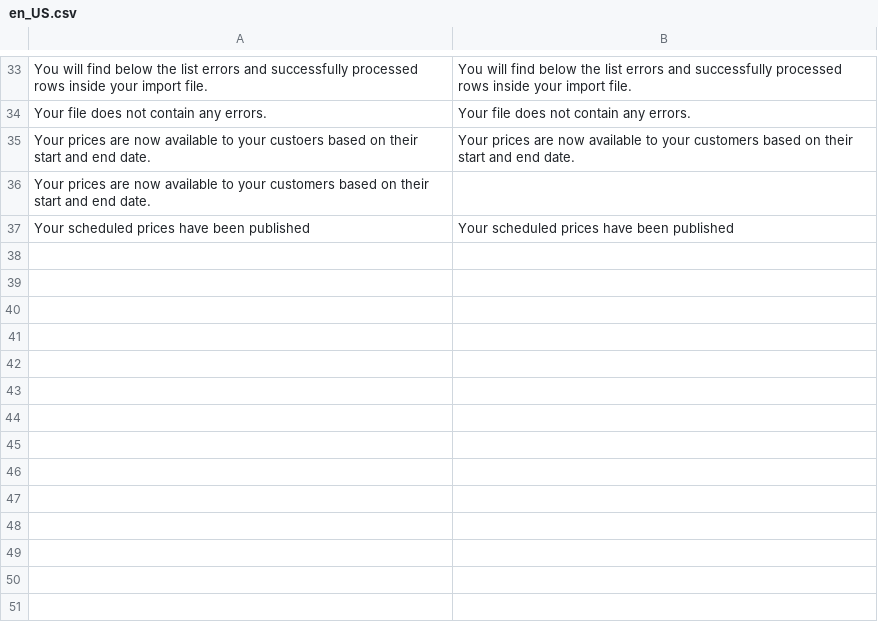
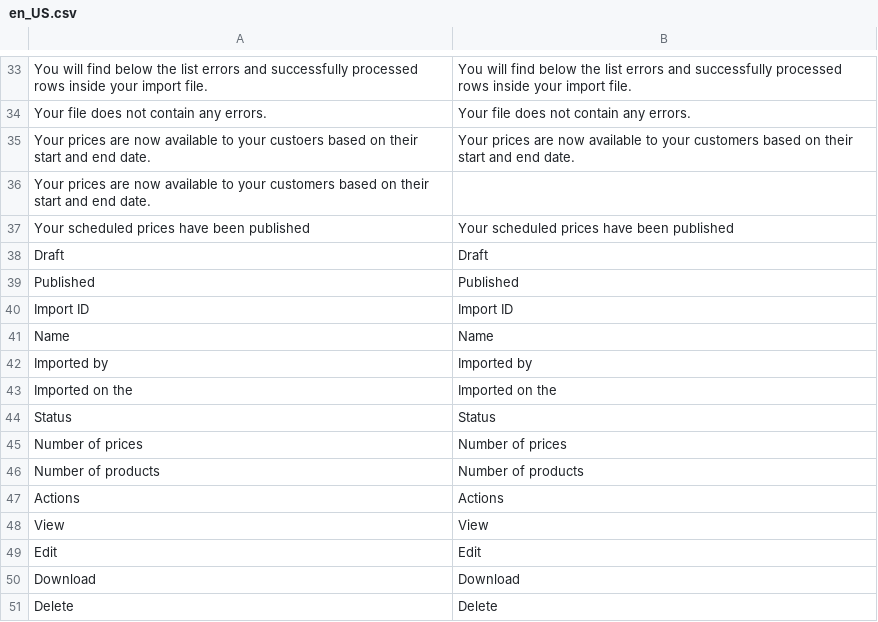
Before and after one commit to spryker/price-product-schedule-gui, a CSV file: data/translation/Zed/en_US.csv, drawn as a sheet; only a part is shown, gaps mark what is left out; the diff names each change by its address in the sheet, - before the commit and + after, or states it on an @@ line.

```diff
--- a/data/translation/Zed/en_US.csv
+++ b/data/translation/Zed/en_US.csv
+row 38: Draft | Draft
+row 39: Published | Published
+row 40: Import ID | Import ID
+row 41: Name | Name
+row 42: Imported by | Imported by
+row 43: Imported on the | Imported on the
+row 44: Status | Status
+row 45: Number of prices | Number of prices
+row 46: Number of products | Number of products
+row 47: Actions | Actions
+row 48: View | View
+row 49: Edit | Edit
+row 50: Download | Download
+row 51: Delete | Delete
```
Also changed, not shown: data/translation/Zed/de_DE.csv, 6 other files.
